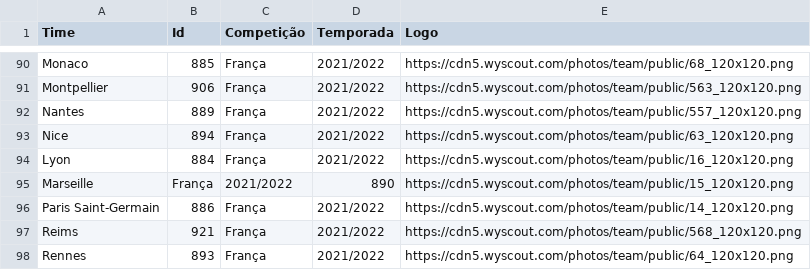
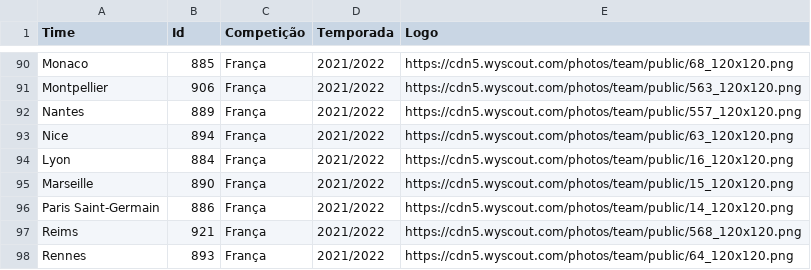
Before and after one commit to CBatatinha/streamlit_br_footure, a CSV file: csvs/_times-id (whoscored) - times-id - _times-id (whoscored) - times-id.csv, drawn as a sheet; only a part is shown, gaps mark what is left out.

Commit message:
Update _times-id (whoscored) - times-id - _times-id (whoscored) - times-id.csv

```diff
--- a/csvs/_times-id (whoscored) - times-id - _times-id (whoscored) - times-id.csv
+++ b/csvs/_times-id (whoscored) - times-id - _times-id (whoscored) - times-id.csv
@@ -94,3 +94,3 @@ Nice,894,França,2021/2022,https://cdn5.wyscout.com/photos/team/public/63_120x12
 Lyon,884,França,2021/2022,https://cdn5.wyscout.com/photos/team/public/16_120x120.png
-Marseille,França,2021/2022,890,https://cdn5.wyscout.com/photos/team/public/15_120x120.png
+Marseille,890,França,2021/2022,https://cdn5.wyscout.com/photos/team/public/15_120x120.png
 Paris Saint-Germain,886,França,2021/2022,https://cdn5.wyscout.com/photos/team/public/14_120x120.png
```
